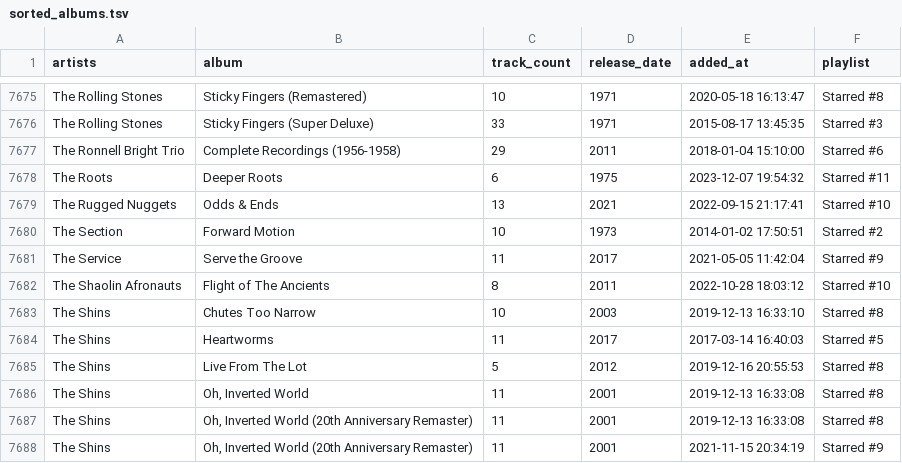
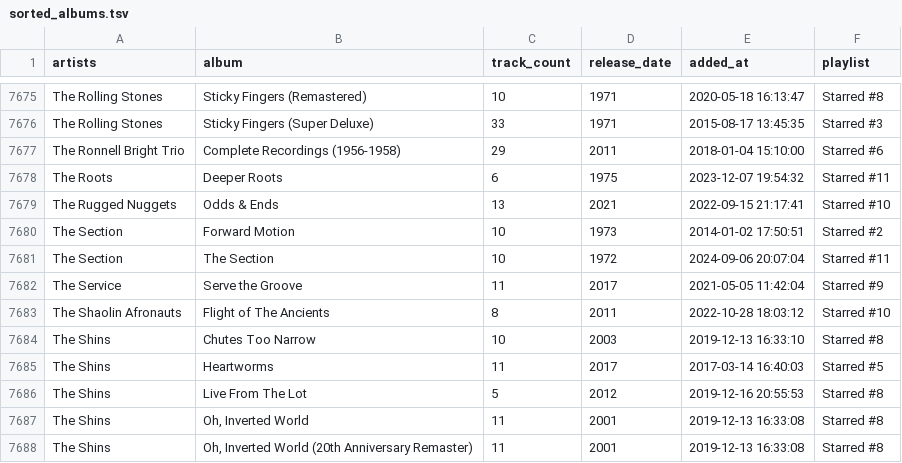
Before and after one commit to ccb012100/spotify-playlists, a TSV file: albums/sorted_albums.tsv, drawn as a sheet; only a part is shown, gaps mark what is left out; the shorter side is filled out with more unchanged rows.

Commit message:
add 1 album

```diff
--- a/albums/sorted_albums.tsv
+++ b/albums/sorted_albums.tsv
@@ -7680,2 +7680,3 @@ The Rugged Nuggets	Odds & Ends	13	2021	2022-09-15 21:17:41	Starred #10
 The Section	Forward Motion	10	1973	2014-01-02 17:50:51	Starred #2
+The Section	The Section	10	1972	2024-09-06 20:07:04	Starred #11
 The Service	Serve the Groove	11	2017	2021-05-05 11:42:04	Starred #9
```
Also changed, not shown: albums/starred_albums.tsv, 1 other file.
